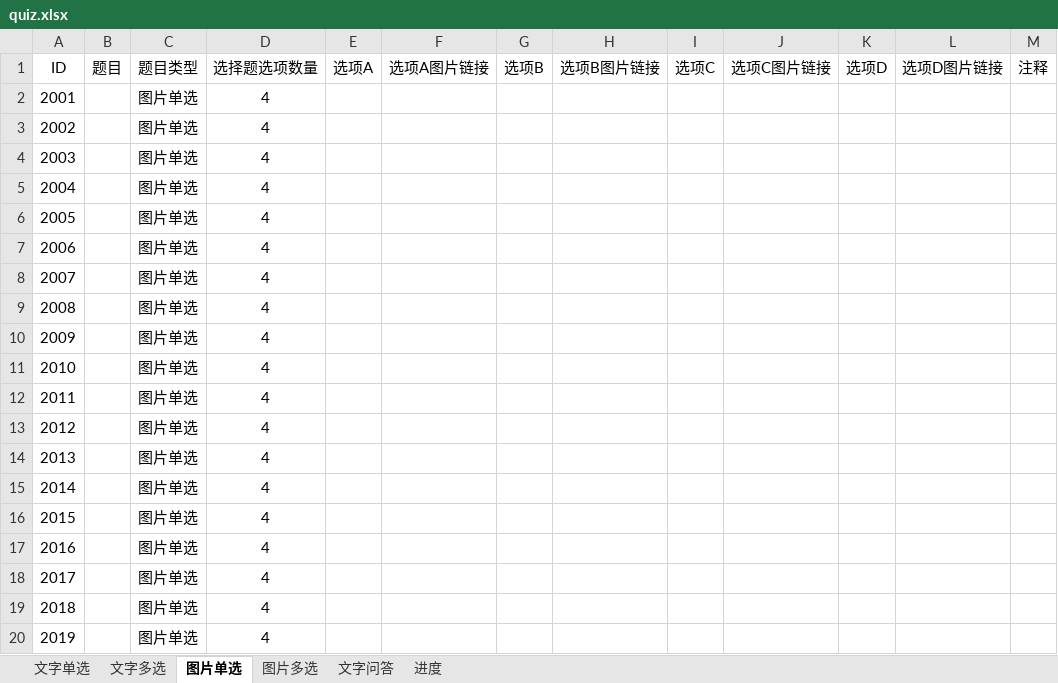
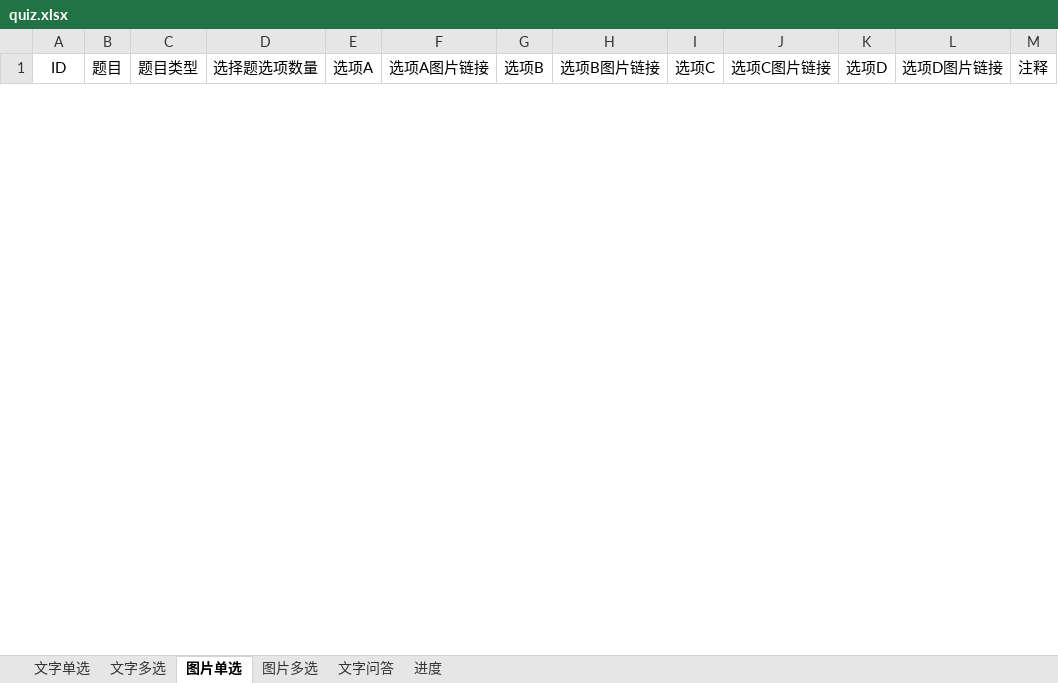
Before and after one commit to yuntaowu2000/trails-quiz, an Excel workbook: backend/quiz.xlsx, sheet 图片单选, drawn as a sheet; only a part is shown; values as stored, in another font and other column widths than the file's, no borders; removed rows and columns are numbered as before the commit, all else as after; the diff covers the shown part only; the diff names each change by its address in the sheet, - before the commit and + after, or states it on an @@ line.

```diff
--- a/backend/quiz.xlsx (sheet 图片单选)
+++ b/backend/quiz.xlsx (sheet 图片单选)
-row 2: 2001 |  | 图片单选 | 4
-row 3: 2002 |  | 图片单选 | 4
-row 4: 2003 |  | 图片单选 | 4
-row 5: 2004 |  | 图片单选 | 4
-row 6: 2005 |  | 图片单选 | 4
-row 7: 2006 |  | 图片单选 | 4
-row 8: 2007 |  | 图片单选 | 4
-row 9: 2008 |  | 图片单选 | 4
-row 10: 2009 |  | 图片单选 | 4
-row 11: 2010 |  | 图片单选 | 4
-row 12: 2011 |  | 图片单选 | 4
-row 13: 2012 |  | 图片单选 | 4
-row 14: 2013 |  | 图片单选 | 4
-row 15: 2014 |  | 图片单选 | 4
-row 16: 2015 |  | 图片单选 | 4
-row 17: 2016 |  | 图片单选 | 4
-row 18: 2017 |  | 图片单选 | 4
-row 19: 2018 |  | 图片单选 | 4
-row 20: 2019 |  | 图片单选 | 4
```
Also changed, not shown: 60 added rows and 8 removed rows elsewhere in this sheet, sheet 文字多选, 3 other files.
